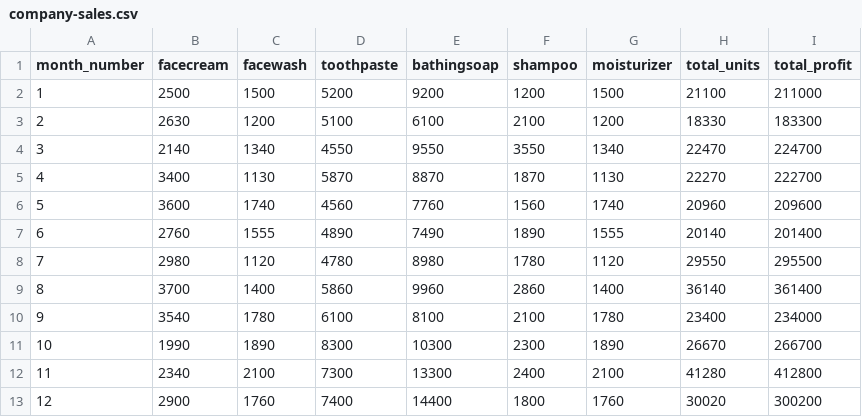
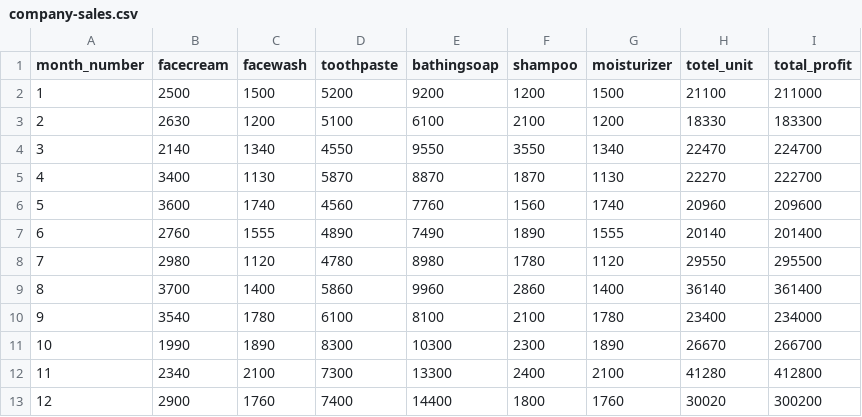
Before and after one commit to rathulkrishnanr/Lab_Cycle, a CSV file: Lab_Cycle Sem-1/Lab_Cycle 2/company-sales.csv, drawn as a sheet.

```diff
--- a/Lab_Cycle Sem-1/Lab_Cycle 2/company-sales.csv
+++ b/Lab_Cycle Sem-1/Lab_Cycle 2/company-sales.csv
@@ -1,2 +1,2 @@
-month_number,facecream,facewash,toothpaste,bathingsoap,shampoo,moisturizer,total_units,total_profit
+month_number,facecream,facewash,toothpaste,bathingsoap,shampoo,moisturizer,totel_unit,total_profit
 1,2500,1500,5200,9200,1200,1500,21100,211000
```
Also changed, not shown: 1 other file.
